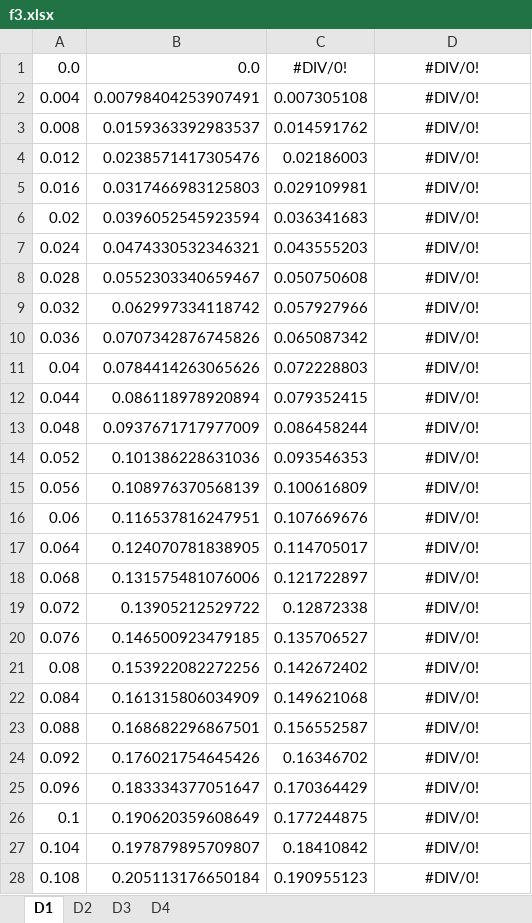
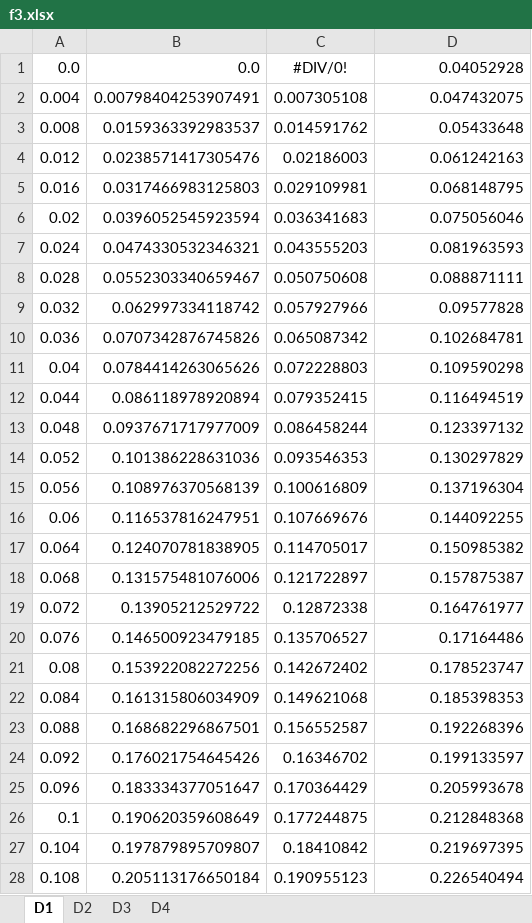
Before and after one commit to CaIiguIa/NeoGP, an Excel workbook: src/main/resources/outputs_sin/f3.xlsx, sheet D1, drawn as a sheet; only a part is shown; values as stored, in another font and other column widths than the file's, no borders; charts and pictures not drawn; 1 other sheet too large or unreadable and not compared; the diff covers the shown part only; the diff names each change by its address in the sheet, - before the commit and + after, or states it on an @@ line.

```diff
--- a/src/main/resources/outputs_sin/f3.xlsx (sheet D1)
+++ b/src/main/resources/outputs_sin/f3.xlsx (sheet D1)
-D1: #DIV/0!
+D1: 0.04052928
-D1:D28 alignment: center
+D1:D28 alignment: right
-D2: #DIV/0!
+D2: 0.047432075
-D3: #DIV/0!
+D3: 0.05433648
-D4: #DIV/0!
+D4: 0.061242163
-D5: #DIV/0!
+D5: 0.068148795
-D6: #DIV/0!
+D6: 0.075056046
-D7: #DIV/0!
+D7: 0.081963593
-D8: #DIV/0!
+D8: 0.088871111
-D9: #DIV/0!
+D9: 0.09577828
-D10: #DIV/0!
+D10: 0.102684781
-D11: #DIV/0!
+D11: 0.109590298
-D12: #DIV/0!
+D12: 0.116494519
-D13: #DIV/0!
+D13: 0.123397132
-D14: #DIV/0!
+D14: 0.130297829
-D15: #DIV/0!
+D15: 0.137196304
-D16: #DIV/0!
+D16: 0.144092255
-D17: #DIV/0!
+D17: 0.150985382
-D18: #DIV/0!
+D18: 0.157875387
-D19: #DIV/0!
+D19: 0.164761977
-D20: #DIV/0!
+D20: 0.17164486
-D21: #DIV/0!
+D21: 0.178523747
-D22: #DIV/0!
+D22: 0.185398353
-D23: #DIV/0!
+D23: 0.192268396
-D24: #DIV/0!
+D24: 0.199133597
-D25: #DIV/0!
+D25: 0.205993678
-D26: #DIV/0!
+D26: 0.212848368
-D27: #DIV/0!
+D27: 0.219697395
-D28: #DIV/0!
+D28: 0.226540494
```
Also changed, not shown: 972 edited cells and cell formats elsewhere in this sheet, sheet D2, sheet D4, charts or pictures, src/main/resources/outputs_sin/f1.xlsx.
